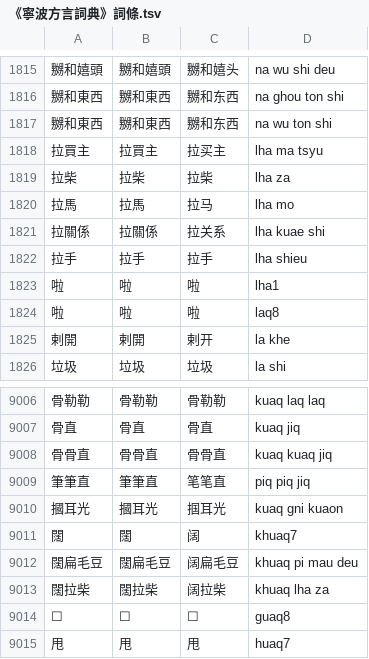
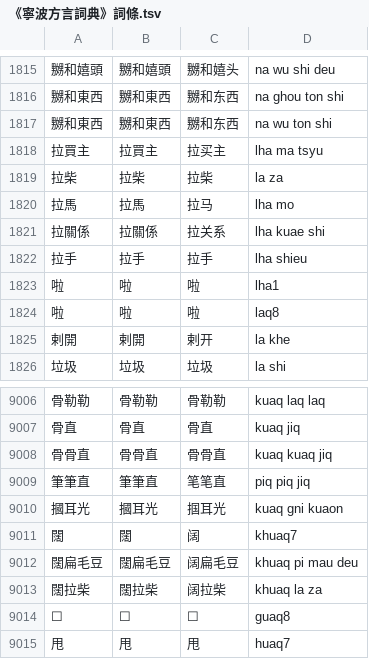
Before and after one commit to ionkaon/data, a TSV file: 《寧波方言詞典》詞條.tsv, drawn as a sheet; only a part is shown, gaps mark what is left out.

```diff
--- a/《寧波方言詞典》詞條.tsv
+++ b/《寧波方言詞典》詞條.tsv
@@ -1818,3 +1818,3 @@
 拉買主	拉買主	拉买主	lha ma tsyu
-拉柴	拉柴	拉柴	lha za
+拉柴	拉柴	拉柴	la za
 拉馬	拉馬	拉马	lha mo
@@ -9012,3 +9012,3 @@
 闊扁毛豆	闊扁毛豆	阔扁毛豆	khuaq pi mau deu
-闊拉柴	闊拉柴	阔拉柴	khuaq lha za
+闊拉柴	闊拉柴	阔拉柴	khuaq la za
 ☐	☐	☐	guaq8
```
Also changed, not shown: 《宁波方言词典》索引.tsv, 《阿拉宁波话(修订版)》詞彙索引.tsv.
